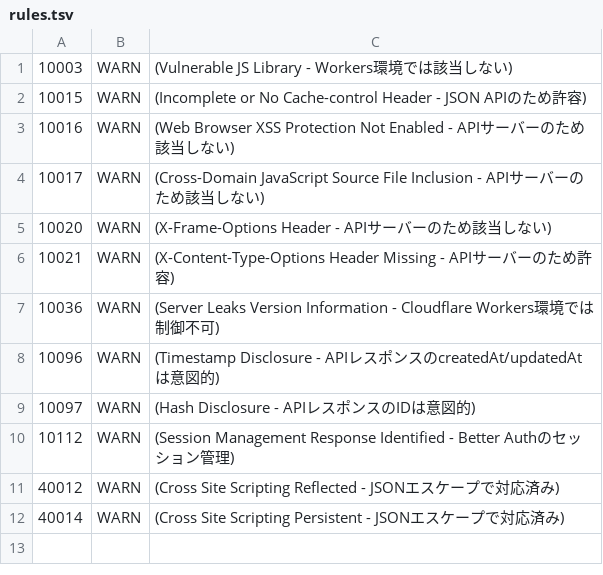
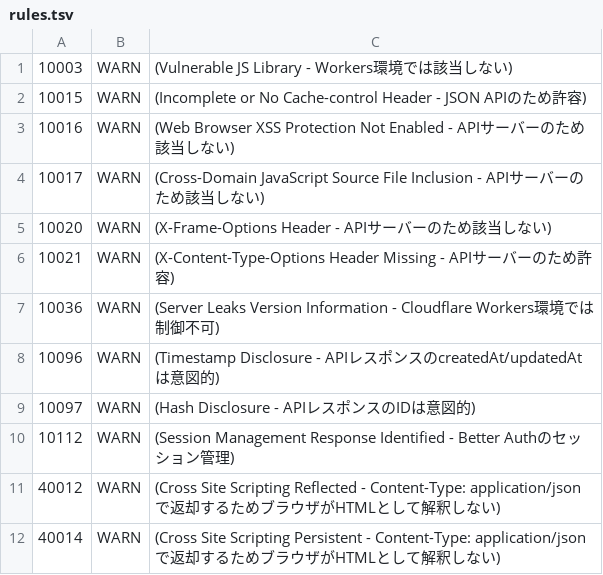
Before and after one commit to kirinnokubinagai/tech_clip, a TSV file: .zap/rules.tsv, drawn as a sheet.

```diff
--- a/.zap/rules.tsv
+++ b/.zap/rules.tsv
@@ -10,3 +10,3 @@
 10112	WARN	(Session Management Response Identified - Better Authのセッション管理)
-40012	WARN	(Cross Site Scripting Reflected - JSONエスケープで対応済み)
-40014	WARN	(Cross Site Scripting Persistent - JSONエスケープで対応済み)
+40012	WARN	(Cross Site Scripting Reflected - Content-Type: application/jsonで返却するためブラウザがHTMLとして解釈しない)
+40014	WARN	(Cross Site Scripting Persistent - Content-Type: application/jsonで返却するためブラウザがHTMLとして解釈しない)
```
Also changed, not shown: 1 other file.
